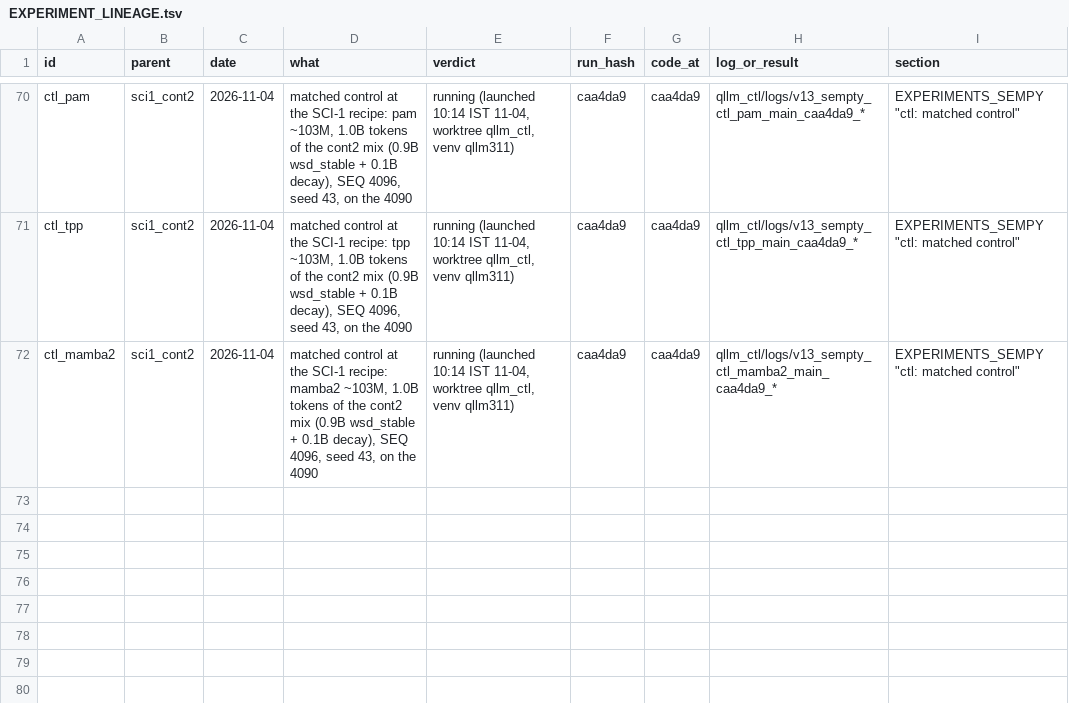
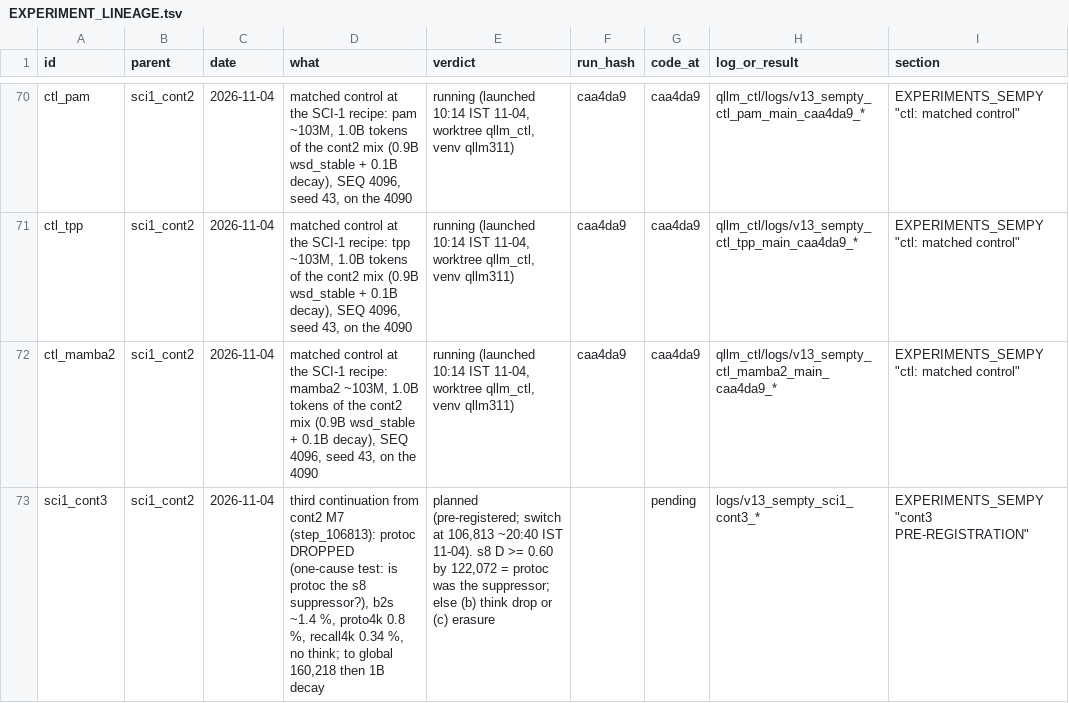
Before and after one commit to gowrav-vishwakarma/qllm2, a TSV file: v13_sempty/EXPERIMENT_LINEAGE.tsv, drawn as a sheet; only a part is shown, gaps mark what is left out; the diff names each change by its address in the sheet, - before the commit and + after, or states it on an @@ line.

Commit message:
SCI-1 cont3 (Lead decision): pre-registration + env (protoc dropped; one-cause test) + generalised switcher (NEWSEG / old dir)
calib7 (31.5M tokens, the launched weights): b2s 1.49 %, proto4k 0.65 %, recall4k 0.32 %, synthetic loss weight 3.87 %.
Bars: s8 D >= 0.60 by 122,072 = protoc was the suppressor; else think drop or erasure.
Verification: bash -n sci1_switch.sh; env sourcing gives 14 sources, weights sum 1.0; calib7 above.

```diff
--- a/v13_sempty/EXPERIMENT_LINEAGE.tsv
+++ b/v13_sempty/EXPERIMENT_LINEAGE.tsv
+row 73: sci1_cont3 | sci1_cont2 | 2026-11-04 | third continuation from cont2 M7 (step_106813): protoc DROPPED (one-cause test: is protoc the s8 suppressor?), b2s ~1.4 %, proto4k 0.8 %, recall4k 0.34 %, no think; to global 160,218 then 1B decay | planned (pre-registered; switch at 106,813 ~20:40 IST 11-04). s8 D >= 0.60 by 122,072 = protoc was the suppressor; else (b) think drop or (c) erasure |  | pending | logs/v13_sempty_sci1_cont3_* | EXPERIMENTS_SEMPY "cont3 PRE-REGISTRATION"
```
Also changed, not shown: 4 other files.
